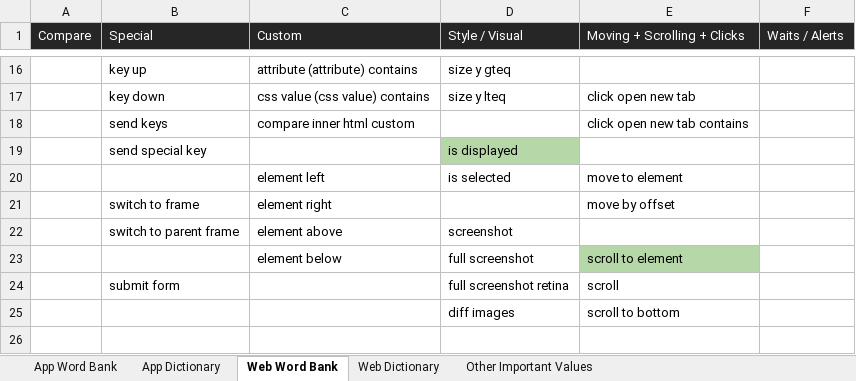
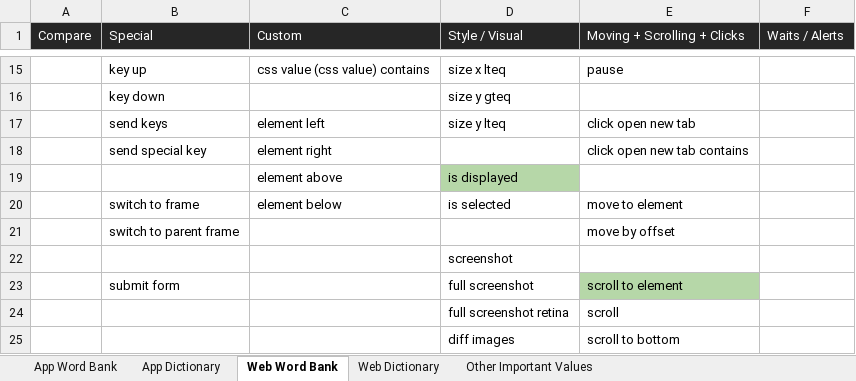
Before and after one commit to lil55cy/StreamLineQA-Automation-Test, an Excel workbook: Resources/StreamLine App Automator Resources/Actions and Keywords Dictionary.xlsx, sheet Web Word Bank, drawn as a sheet; only a part is shown, gaps mark what is left out; values as stored, in another font and other column widths than the file's, no borders; removed rows and columns are numbered as before the commit, all else as after; the diff covers the shown part only; the diff names each change by its address in the sheet, - before the commit and + after, or states it on an @@ line.

```diff
--- a/Resources/StreamLine App Automator Resources/Actions and Keywords Dictionary.xlsx (sheet Web Word Bank)
+++ b/Resources/StreamLine App Automator Resources/Actions and Keywords Dictionary.xlsx (sheet Web Word Bank)
-C15 (Custom): attribute (attribute) contains
+C15 (Custom): css value (css value) contains
-D15 (Style / Visual): size y gteq
+D15 (Style / Visual): size x lteq
-E15 (Moving + Scrolling + Clicks): (empty)
+E15 (Moving + Scrolling + Clicks): pause
-C16 (Custom): css value (css value) contains
+C16 (Custom): (empty)
-D16 (Style / Visual): size y lteq
+D16 (Style / Visual): size y gteq
-E16 (Moving + Scrolling + Clicks): click open new tab
+E16 (Moving + Scrolling + Clicks): (empty)
-C17 (Custom): compare inner html custom
+C17 (Custom): element left
-D17 (Style / Visual): (empty)
+D17 (Style / Visual): size y lteq
-E17 (Moving + Scrolling + Clicks): click open new tab contains
+E17 (Moving + Scrolling + Clicks): click open new tab
-C18 (Custom): (empty)
+C18 (Custom): element right
-D18 (Style / Visual): is displayed
+D18 (Style / Visual): (empty)
-D18 fill: #B6D7A8
+D18 fill: none
-E18 (Moving + Scrolling + Clicks): (empty)
+E18 (Moving + Scrolling + Clicks): click open new tab contains
-row 20:  |  | element left | is selected | move to element
+row 19:  |  | element above | is displayed
-C20 (Custom): element right
+C20 (Custom): element below
-D20 (Style / Visual): (empty)
+D20 (Style / Visual): is selected
-E20 (Moving + Scrolling + Clicks): move by offset
+E20 (Moving + Scrolling + Clicks): move to element
-C21 (Custom): element above
+C21 (Custom): (empty)
-D21 (Style / Visual): screenshot
+D21 (Style / Visual): (empty)
-E21 (Moving + Scrolling + Clicks): (empty)
+E21 (Moving + Scrolling + Clicks): move by offset
-row 23:  |  | element below | full screenshot | scroll to element
+row 22:  |  |  | screenshot
-D23 (Style / Visual): full screenshot retina
+D23 (Style / Visual): full screenshot
-E23 (Moving + Scrolling + Clicks): scroll
+E23 (Moving + Scrolling + Clicks): scroll to element
-E23 fill: none
+E23 fill: #B6D7A8
+row 24:  |  |  | full screenshot retina | scroll
```
Also changed, not shown: 2 added rows, 3 removed rows, 26 edited cells and cell formats elsewhere in this sheet, sheet Web Dictionary, 2 other files.
